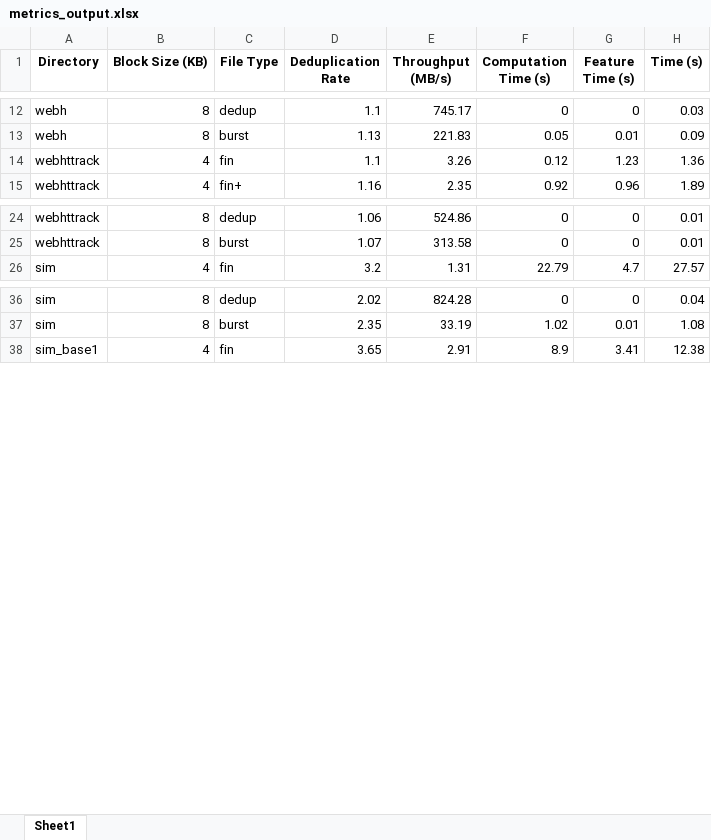
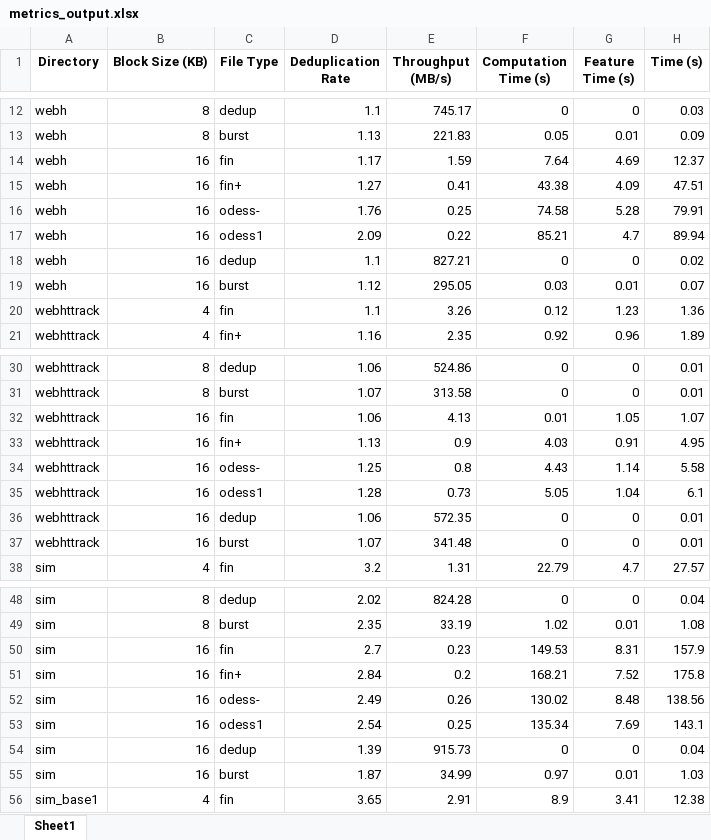
Before and after one commit to lucky6six/dedupfs, an Excel workbook: metrics_output.xlsx, sheet Sheet1, drawn as a sheet; only a part is shown, gaps mark what is left out; values as stored, in another font and other column widths than the file's, no borders; the diff covers the shown part only; the diff names each change by its address in the sheet, - before the commit and + after, or states it on an @@ line.

Commit message:
excal data2

```diff
--- a/metrics_output.xlsx (sheet Sheet1)
+++ b/metrics_output.xlsx (sheet Sheet1)
+row 14: webh | 16 | fin | 1.17 | 1.59 | 7.64 | 4.69 | 12.37
+row 15: webh | 16 | fin+ | 1.27 | 0.41 | 43.38 | 4.09 | 47.51
+row 16: webh | 16 | odess- | 1.76 | 0.25 | 74.58 | 5.28 | 79.91
+row 17: webh | 16 | odess1 | 2.09 | 0.22 | 85.21 | 4.7 | 89.94
+row 18: webh | 16 | dedup | 1.1 | 827.21 | 0 | 0 | 0.02
+row 19: webh | 16 | burst | 1.12 | 295.05 | 0.03 | 0.01 | 0.07
+row 32: webhttrack | 16 | fin | 1.06 | 4.13 | 0.01 | 1.05 | 1.07
+row 33: webhttrack | 16 | fin+ | 1.13 | 0.9 | 4.03 | 0.91 | 4.95
+row 34: webhttrack | 16 | odess- | 1.25 | 0.8 | 4.43 | 1.14 | 5.58
+row 35: webhttrack | 16 | odess1 | 1.28 | 0.73 | 5.05 | 1.04 | 6.1
+row 36: webhttrack | 16 | dedup | 1.06 | 572.35 | 0 | 0 | 0.01
+row 37: webhttrack | 16 | burst | 1.07 | 341.48 | 0 | 0 | 0.01
+row 50: sim | 16 | fin | 2.7 | 0.23 | 149.53 | 8.31 | 157.9
+row 51: sim | 16 | fin+ | 2.84 | 0.2 | 168.21 | 7.52 | 175.8
+row 52: sim | 16 | odess- | 2.49 | 0.26 | 130.02 | 8.48 | 138.56
+row 53: sim | 16 | odess1 | 2.54 | 0.25 | 135.34 | 7.69 | 143.1
+row 54: sim | 16 | dedup | 1.39 | 915.73 | 0 | 0 | 0.04
+row 55: sim | 16 | burst | 1.87 | 34.99 | 0.97 | 0.01 | 1.03
```
Also changed, not shown: 18 added rows elsewhere in this sheet.
